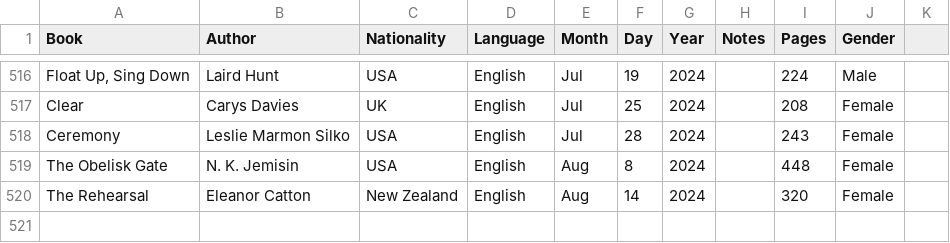
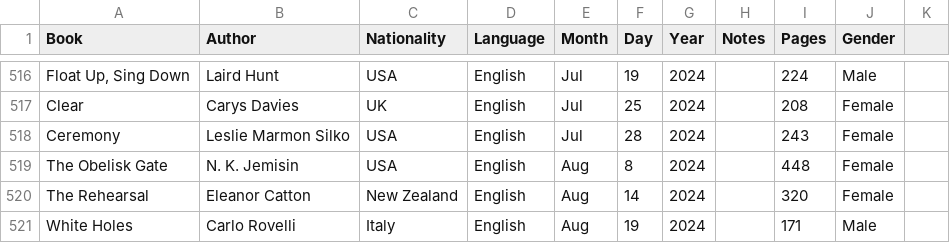
Before and after one commit to davidbrae/books, a CSV file: Books.csv, drawn as a sheet; only a part is shown, gaps mark what is left out.

```diff
--- a/Books.csv
+++ b/Books.csv
@@ -520 +520,2 @@ The Obelisk Gate,N. K.  Jemisin,USA,English,Aug,8,2024,,448,Female,
 The Rehearsal,Eleanor Catton,New Zealand,English,Aug,14,2024,,320,Female,
+White Holes,Carlo Rovelli,Italy,English,Aug,19,2024,,171,Male,
```
Also changed, not shown: 1 other file.
